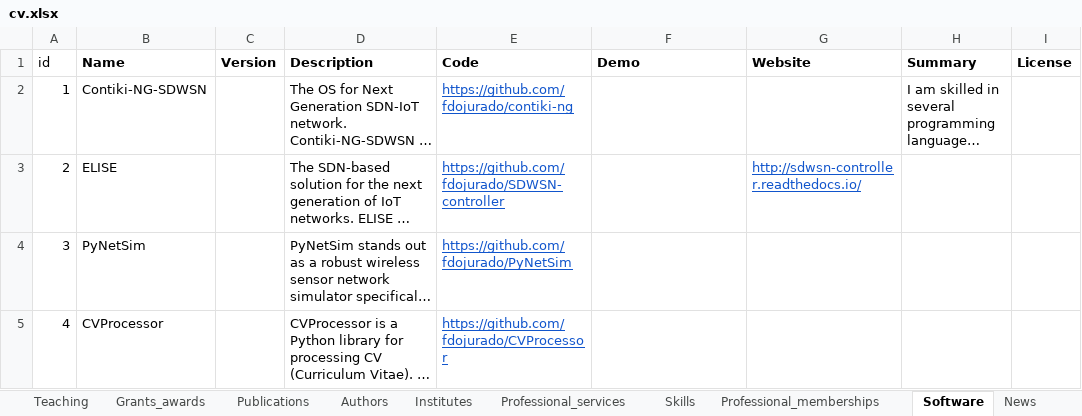
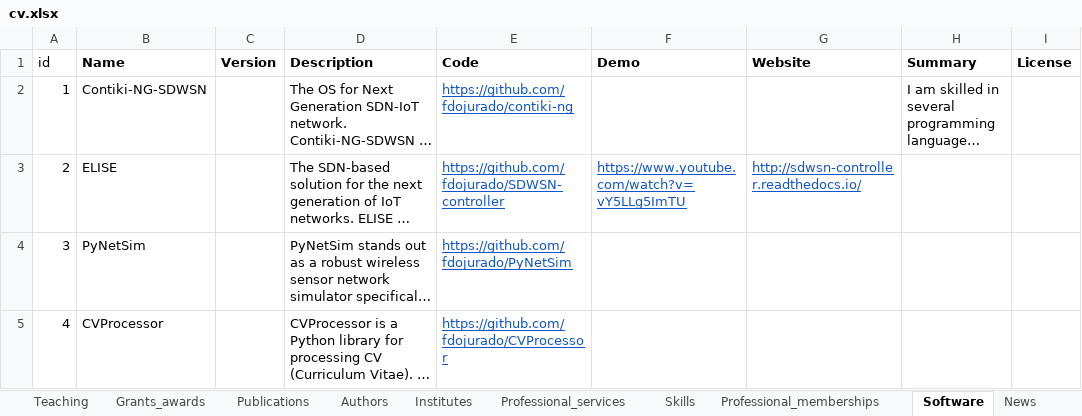
Before and after one commit to fdojurado/CVProcessor, an Excel workbook: cv.xlsx, sheet Software, drawn as a sheet; long unchanged cells end in …; values as stored, in another font and other column widths than the file's, no borders; the diff names each change by its address in the sheet, - before the commit and + after, or states it on an @@ line.

Commit message:
Demo added to Links.

```diff
--- a/cv.xlsx (sheet Software)
+++ b/cv.xlsx (sheet Software)
-F3 (Demo): (empty)
+F3 (Demo): https://www.youtube.com/watch?v=vY5LLg5ImTU
```
Also changed, not shown: sheet Grants_awards, 2 other files.
